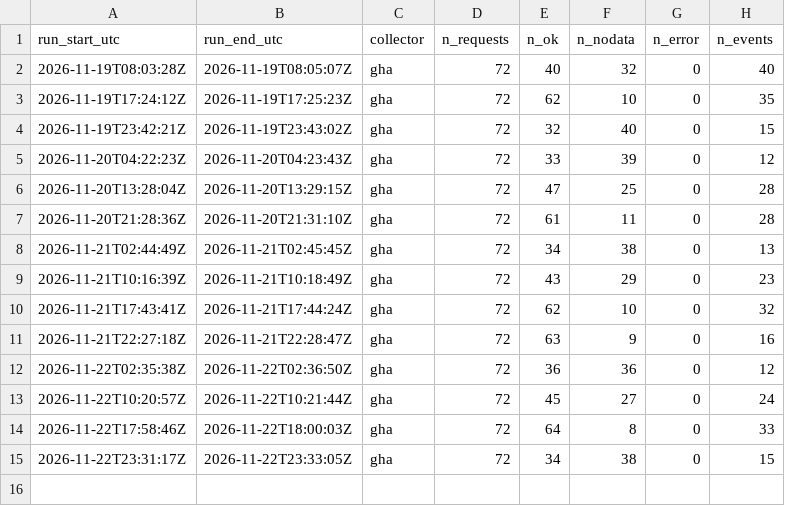
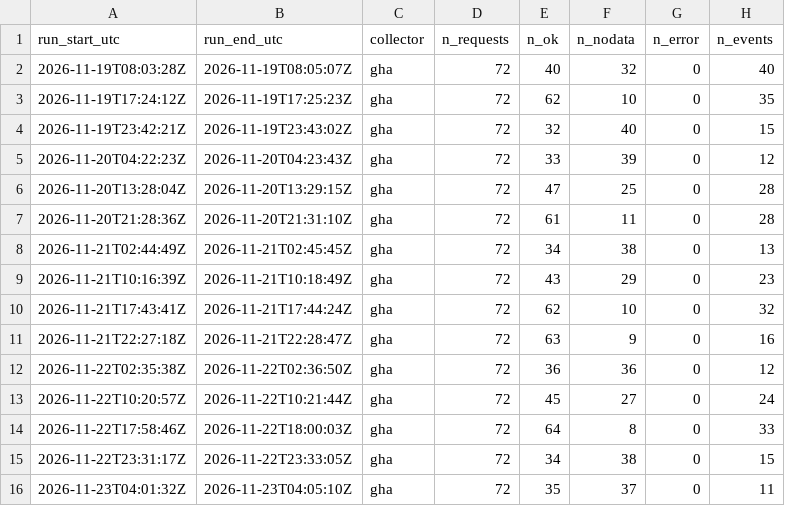
Before and after one commit to myerten/pit-entsoe-collector, a CSV file: data/gha/heartbeat/2026-11.csv, drawn as a sheet.

```diff
--- a/data/gha/heartbeat/2026-11.csv
+++ b/data/gha/heartbeat/2026-11.csv
@@ -15 +15,2 @@ run_start_utc,run_end_utc,collector,n_requests,n_ok,n_nodata,n_error,n_events
 2026-11-22T23:31:17Z,2026-11-22T23:33:05Z,gha,72,34,38,0,15
+2026-11-23T04:01:32Z,2026-11-23T04:05:10Z,gha,72,35,37,0,11
```
Also changed, not shown: data/gha/events/2026-11.csv, 12 other files.
